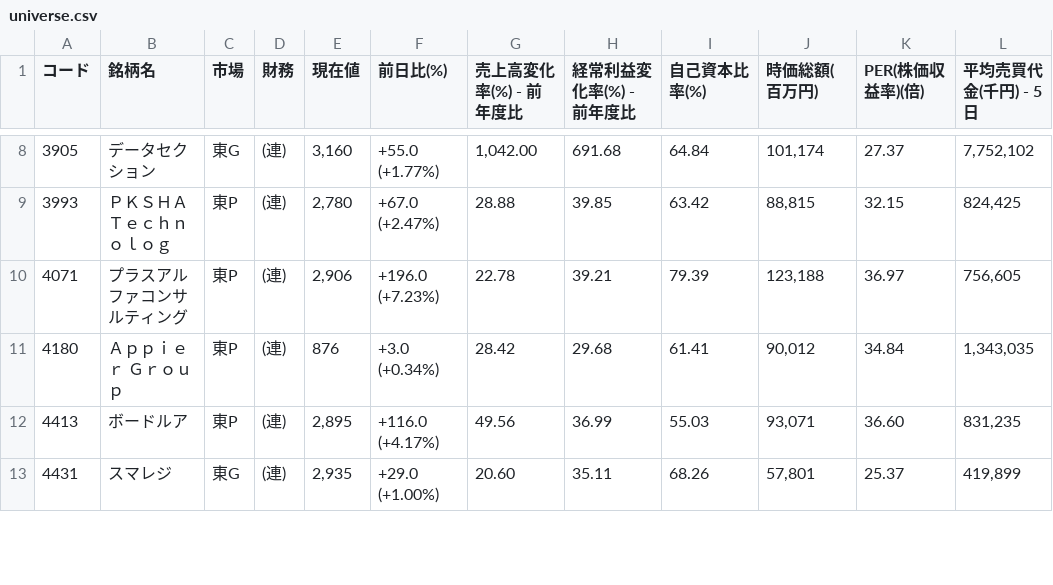
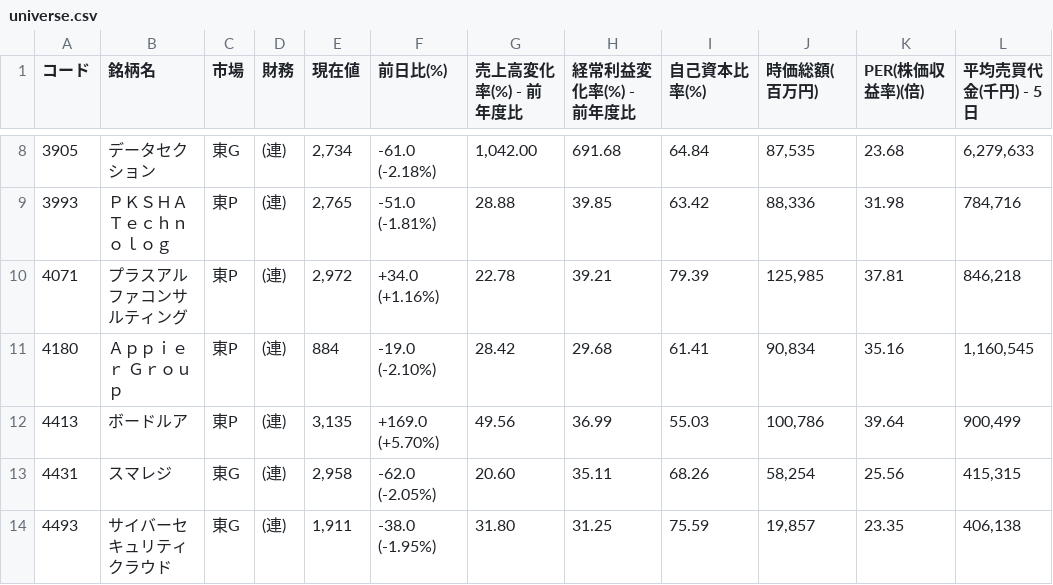
Before and after one commit to shigeaki2106/ni-swing2, a CSV file: universe.csv, drawn as a sheet; only a part is shown, gaps mark what is left out; the diff covers the shown part only.

```diff
--- a/universe.csv
+++ b/universe.csv
@@ -8,6 +8,7 @@
-3905,データセクション,東G,(連),"3,160","+55.0 (+1.77%) ","1,042.00",691.68,64.84,"101,174",27.37,"7,752,102"
-3993,ＰＫＳＨＡ　Ｔｅｃｈｎｏｌｏｇ,東P,(連),"2,780","+67.0 (+2.47%) ",28.88,39.85,63.42,"88,815",32.15,"824,425"
-4071,プラスアルファコンサルティング,東P,(連),"2,906","+196.0 (+7.23%) ",22.78,39.21,79.39,"123,188",36.97,"756,605"
-4180,Ａｐｐｉｅｒ　Ｇｒｏｕｐ,東P,(連),"876","+3.0 (+0.34%) ",28.42,29.68,61.41,"90,012",34.84,"1,343,035"
-4413,ボードルア,東P,(連),"2,895","+116.0 (+4.17%) ",49.56,36.99,55.03,"93,071",36.60,"831,235"
-4431,スマレジ,東G,(連),"2,935","+29.0 (+1.00%) ",20.60,35.11,68.26,"57,801",25.37,"419,899"
+3905,データセクション,東G,(連),"2,734","-61.0 (-2.18%) ","1,042.00",691.68,64.84,"87,535",23.68,"6,279,633"
+3993,ＰＫＳＨＡ　Ｔｅｃｈｎｏｌｏｇ,東P,(連),"2,765","-51.0 (-1.81%) ",28.88,39.85,63.42,"88,336",31.98,"784,716"
+4071,プラスアルファコンサルティング,東P,(連),"2,972","+34.0 (+1.16%) ",22.78,39.21,79.39,"125,985",37.81,"846,218"
+4180,Ａｐｐｉｅｒ　Ｇｒｏｕｐ,東P,(連),"884","-19.0 (-2.10%) ",28.42,29.68,61.41,"90,834",35.16,"1,160,545"
+4413,ボードルア,東P,(連),"3,135","+169.0 (+5.70%) ",49.56,36.99,55.03,"100,786",39.64,"900,499"
+4431,スマレジ,東G,(連),"2,958","-62.0 (-2.05%) ",20.60,35.11,68.26,"58,254",25.56,"415,315"
+4493,サイバーセキュリティクラウド,東G,(連),"1,911","-38.0 (-1.95%) ",31.80,31.25,75.59,"19,857",23.35,"406,138"
```
Also changed, not shown: 60 edited cells elsewhere in this file, 2 other files.
